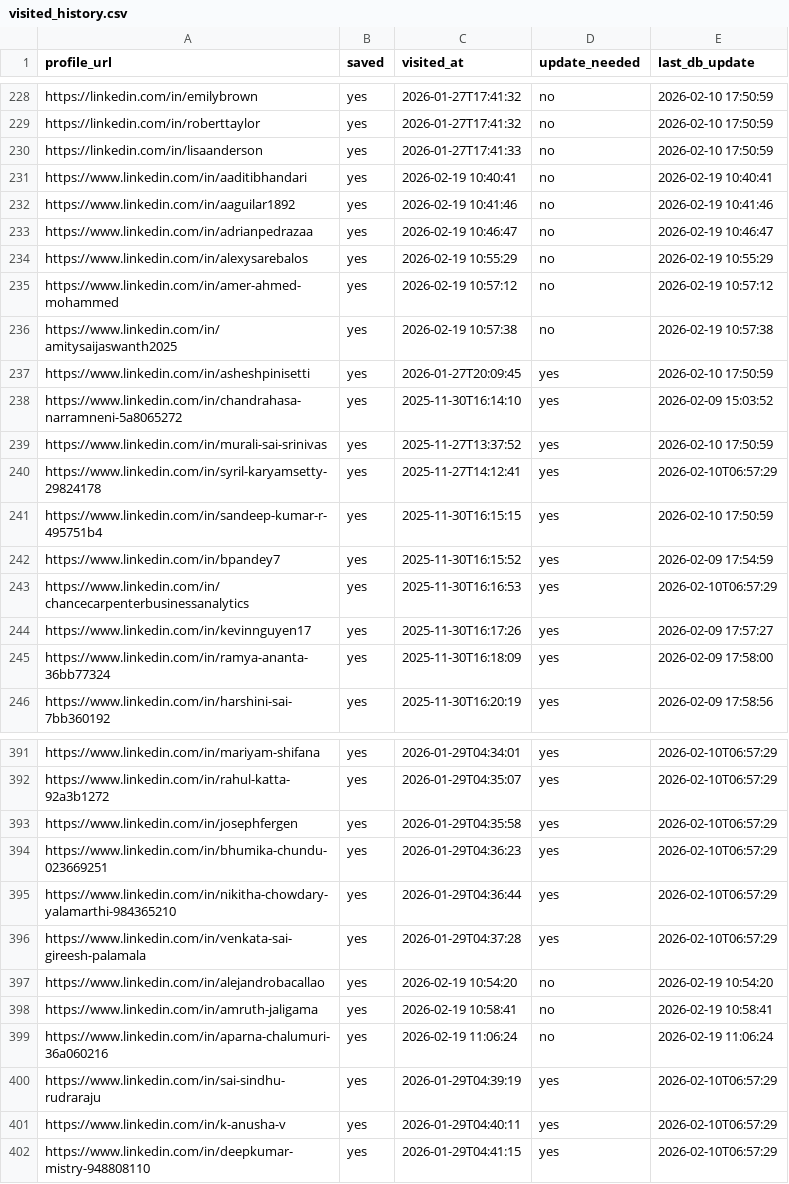
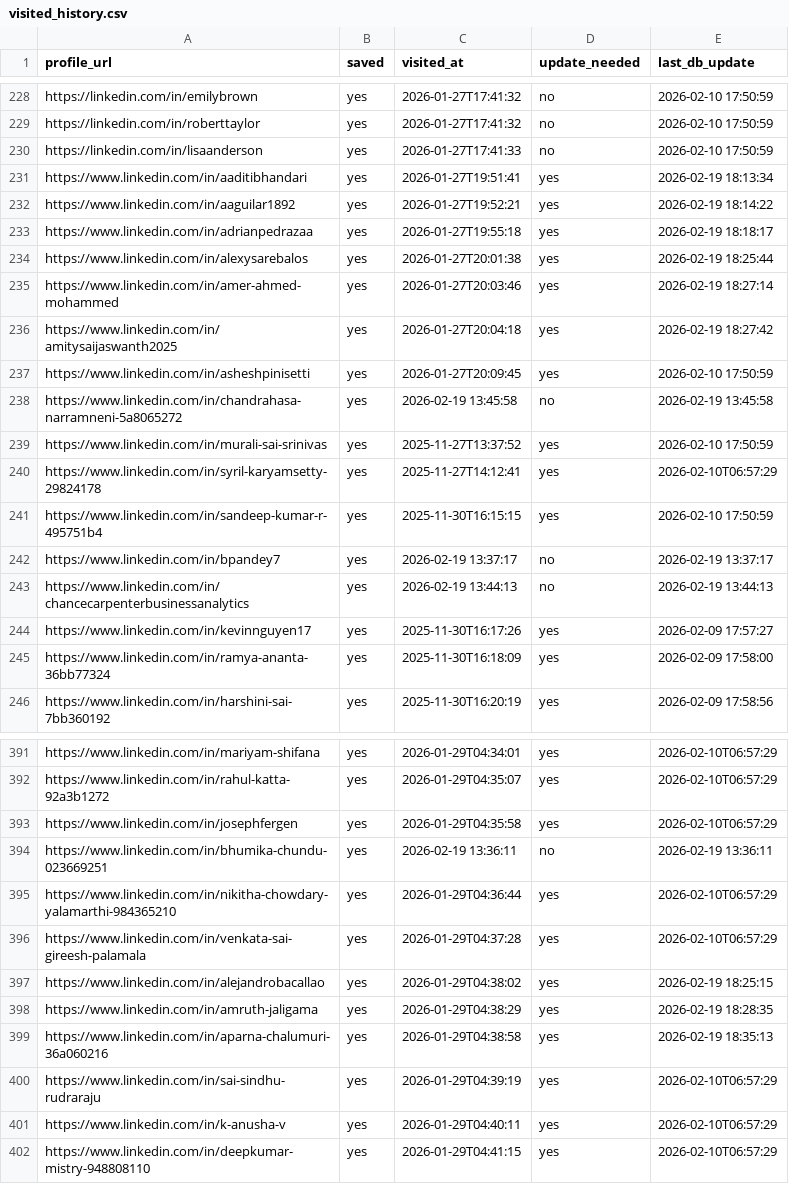
Before and after one commit to sangambartaula/alumni-networking-tool, a CSV file: scraper/output/visited_history.csv, drawn as a sheet; only a part is shown, gaps mark what is left out; the diff covers the shown part only.

Commit message:
Moved normalization to be exclusively ran with the scraper.

```diff
--- a/scraper/output/visited_history.csv
+++ b/scraper/output/visited_history.csv
@@ -230,10 +230,10 @@ https://linkedin.com/in/roberttaylor,yes,2026-01-27T17:41:32,no,2026-02-10 17:50
 https://linkedin.com/in/lisaanderson,yes,2026-01-27T17:41:33,no,2026-02-10 17:50:59
-https://www.linkedin.com/in/aaditibhandari,yes,2026-02-19 10:40:41,no,2026-02-19 10:40:41
-https://www.linkedin.com/in/aaguilar1892,yes,2026-02-19 10:41:46,no,2026-02-19 10:41:46
-https://www.linkedin.com/in/adrianpedrazaa,yes,2026-02-19 10:46:47,no,2026-02-19 10:46:47
-https://www.linkedin.com/in/alexysarebalos,yes,2026-02-19 10:55:29,no,2026-02-19 10:55:29
-https://www.linkedin.com/in/amer-ahmed-mohammed,yes,2026-02-19 10:57:12,no,2026-02-19 10:57:12
-https://www.linkedin.com/in/amitysaijaswanth2025,yes,2026-02-19 10:57:38,no,2026-02-19 10:57:38
+https://www.linkedin.com/in/aaditibhandari,yes,2026-01-27T19:51:41,yes,2026-02-19 18:13:34
+https://www.linkedin.com/in/aaguilar1892,yes,2026-01-27T19:52:21,yes,2026-02-19 18:14:22
+https://www.linkedin.com/in/adrianpedrazaa,yes,2026-01-27T19:55:18,yes,2026-02-19 18:18:17
+https://www.linkedin.com/in/alexysarebalos,yes,2026-01-27T20:01:38,yes,2026-02-19 18:25:44
+https://www.linkedin.com/in/amer-ahmed-mohammed,yes,2026-01-27T20:03:46,yes,2026-02-19 18:27:14
+https://www.linkedin.com/in/amitysaijaswanth2025,yes,2026-01-27T20:04:18,yes,2026-02-19 18:27:42
 https://www.linkedin.com/in/asheshpinisetti,yes,2026-01-27T20:09:45,yes,2026-02-10 17:50:59
-https://www.linkedin.com/in/chandrahasa-narramneni-5a8065272,yes,2025-11-30T16:14:10,yes,2026-02-09 15:03:52
+https://www.linkedin.com/in/chandrahasa-narramneni-5a8065272,yes,2026-02-19 13:45:58,no,2026-02-19 13:45:58
 https://www.linkedin.com/in/murali-sai-srinivas,yes,2025-11-27T13:37:52,yes,2026-02-10 17:50:59
@@ -241,4 +241,4 @@ https://www.linkedin.com/in/syril-karyamsetty-29824178,yes,2025-11-27T14:12:41,y
 https://www.linkedin.com/in/sandeep-kumar-r-495751b4,yes,2025-11-30T16:15:15,yes,2026-02-10 17:50:59
-https://www.linkedin.com/in/bpandey7,yes,2025-11-30T16:15:52,yes,2026-02-09 17:54:59
-https://www.linkedin.com/in/chancecarpenterbusinessanalytics,yes,2025-11-30T16:16:53,yes,2026-02-10T06:57:29
+https://www.linkedin.com/in/bpandey7,yes,2026-02-19 13:37:17,no,2026-02-19 13:37:17
+https://www.linkedin.com/in/chancecarpenterbusinessanalytics,yes,2026-02-19 13:44:13,no,2026-02-19 13:44:13
 https://www.linkedin.com/in/kevinnguyen17,yes,2025-11-30T16:17:26,yes,2026-02-09 17:57:27
@@ -393,8 +393,8 @@ https://www.linkedin.com/in/rahul-katta-92a3b1272,yes,2026-01-29T04:35:07,yes,20
 https://www.linkedin.com/in/josephfergen,yes,2026-01-29T04:35:58,yes,2026-02-10T06:57:29
-https://www.linkedin.com/in/bhumika-chundu-023669251,yes,2026-01-29T04:36:23,yes,2026-02-10T06:57:29
+https://www.linkedin.com/in/bhumika-chundu-023669251,yes,2026-02-19 13:36:11,no,2026-02-19 13:36:11
 https://www.linkedin.com/in/nikitha-chowdary-yalamarthi-984365210,yes,2026-01-29T04:36:44,yes,2026-02-10T06:57:29
 https://www.linkedin.com/in/venkata-sai-gireesh-palamala,yes,2026-01-29T04:37:28,yes,2026-02-10T06:57:29
-https://www.linkedin.com/in/alejandrobacallao,yes,2026-02-19 10:54:20,no,2026-02-19 10:54:20
-https://www.linkedin.com/in/amruth-jaligama,yes,2026-02-19 10:58:41,no,2026-02-19 10:58:41
-https://www.linkedin.com/in/aparna-chalumuri-36a060216,yes,2026-02-19 11:06:24,no,2026-02-19 11:06:24
+https://www.linkedin.com/in/alejandrobacallao,yes,2026-01-29T04:38:02,yes,2026-02-19 18:25:15
+https://www.linkedin.com/in/amruth-jaligama,yes,2026-01-29T04:38:29,yes,2026-02-19 18:28:35
+https://www.linkedin.com/in/aparna-chalumuri-36a060216,yes,2026-01-29T04:38:58,yes,2026-02-19 18:35:13
 https://www.linkedin.com/in/sai-sindhu-rudraraju,yes,2026-01-29T04:39:19,yes,2026-02-10T06:57:29
```
Also changed, not shown: 160 edited cells elsewhere in this file, 14 other files.
